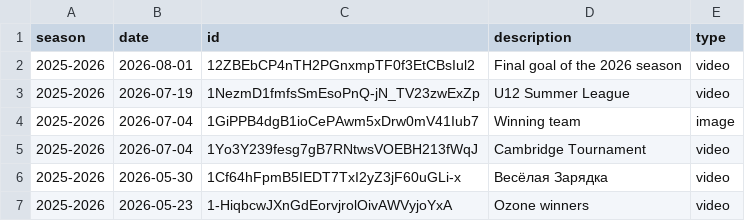
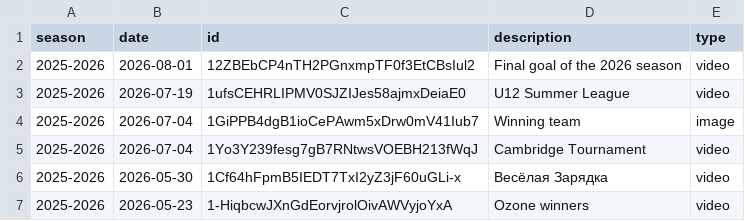
Before and after one commit to creamy-seas/bigv-portfolio, a CSV file: data/gallery.csv, drawn as a sheet; only a part is shown.

Commit message:
bump: smaller video for summer league

```diff
--- a/data/gallery.csv
+++ b/data/gallery.csv
@@ -2,3 +2,3 @@ season,date,id,description,type
 2025-2026,2026-08-01,12ZBEbCP4nTH2PGnxmpTF0f3EtCBsIul2,Final goal of the 2026 season,video
-2025-2026,2026-07-19,1NezmD1fmfsSmEsoPnQ-jN_TV23zwExZp,U12 Summer League,video
+2025-2026,2026-07-19,1ufsCEHRLIPMV0SJZIJes58ajmxDeiaE0,U12 Summer League,video
 2025-2026,2026-07-04,1GiPPB4dgB1ioCePAwm5xDrw0mV41Iub7,Winning team,image
```
